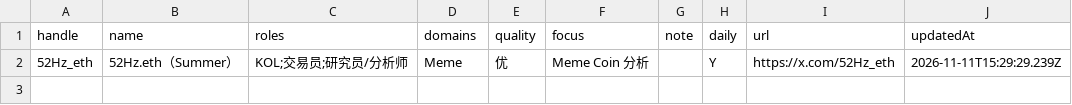
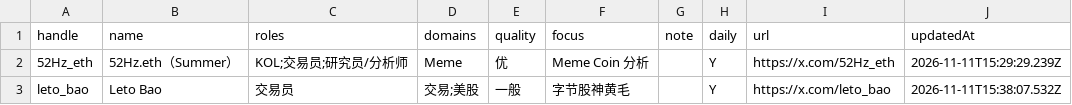
Before and after one commit to francisfeng-git/x-watchlist, a CSV file: accounts.csv, drawn as a sheet; the diff names each change by its address in the sheet, - before the commit and + after, or states it on an @@ line.

```diff
--- a/accounts.csv
+++ b/accounts.csv
+row 3: leto_bao | Leto Bao | 交易员 | 交易;美股 | 一般 | 字节股神黄毛 |  | Y | https://x.com/leto_bao | 2026-11-11T15:38:07.532Z
```
Also changed, not shown: 3 other files.
